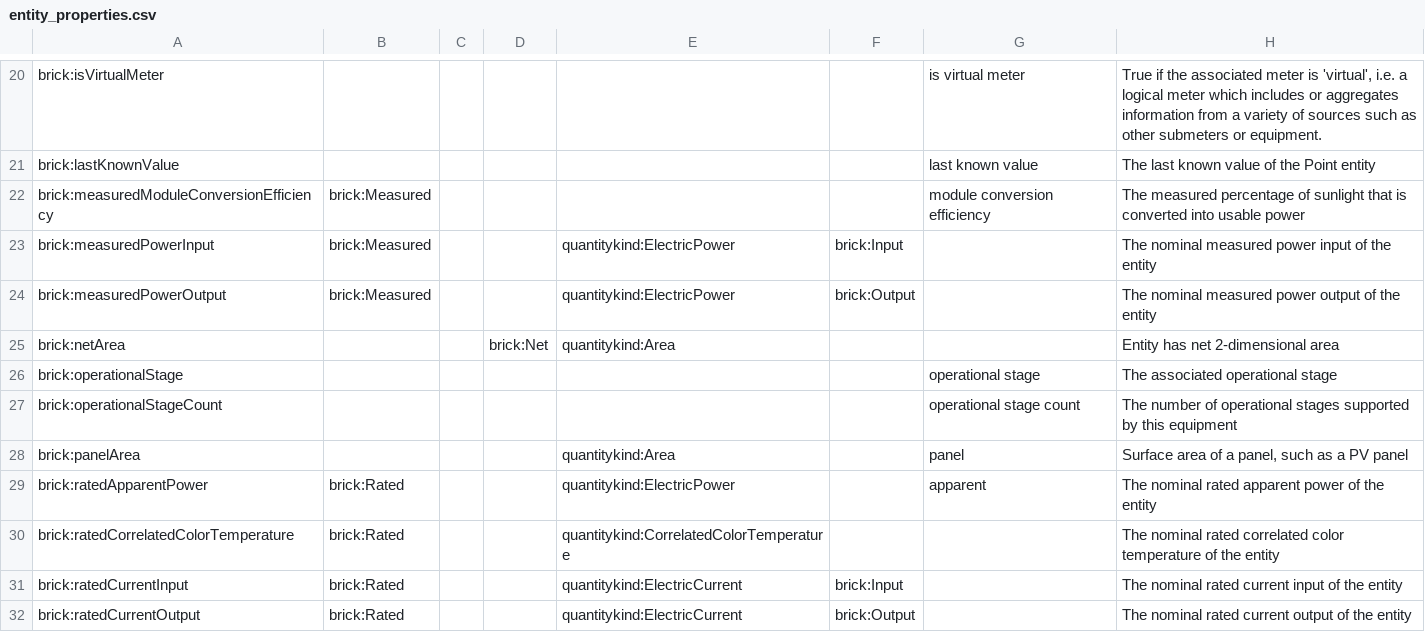
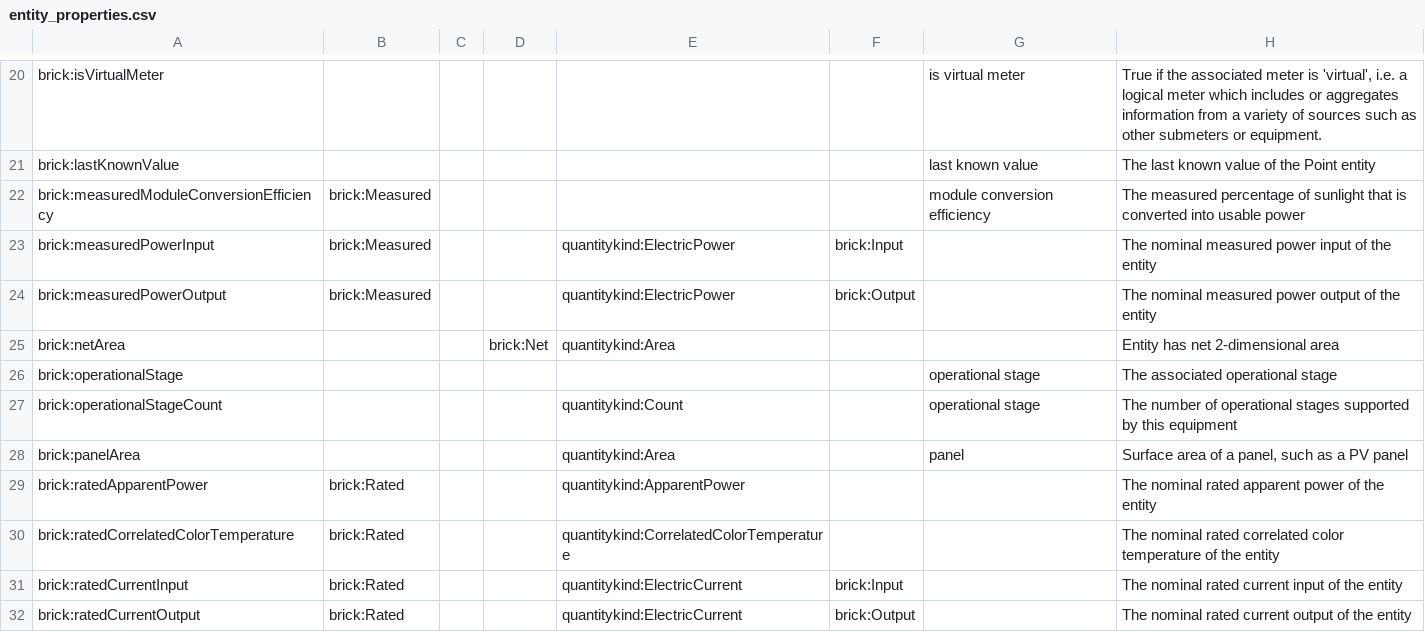
Before and after one commit to ektrah/Brick, a CSV file: bricksrc/entity_properties.csv, drawn as a sheet; only a part is shown, gaps mark what is left out.

Commit message:
Define all entity property attributes [no ci]

```diff
--- a/bricksrc/entity_properties.csv
+++ b/bricksrc/entity_properties.csv
@@ -26,5 +26,5 @@ brick:netArea,,,brick:Net,quantitykind:Area,,,Entity has net 2-dimensional area
 brick:operationalStage,,,,,,operational stage,The associated operational stage
-brick:operationalStageCount,,,,,,operational stage count,The number of operational stages supported by this equipment
+brick:operationalStageCount,,,,quantitykind:Count,,operational stage,The number of operational stages supported by this equipment
 brick:panelArea,,,,quantitykind:Area,,panel,"Surface area of a panel, such as a PV panel"
-brick:ratedApparentPower,brick:Rated,,,quantitykind:ElectricPower,,apparent,The nominal rated apparent power of the entity
+brick:ratedApparentPower,brick:Rated,,,quantitykind:ApparentPower,,,The nominal rated apparent power of the entity
 brick:ratedCorrelatedColorTemperature,brick:Rated,,,quantitykind:CorrelatedColorTemperature,,,The nominal rated correlated color temperature of the entity
```
